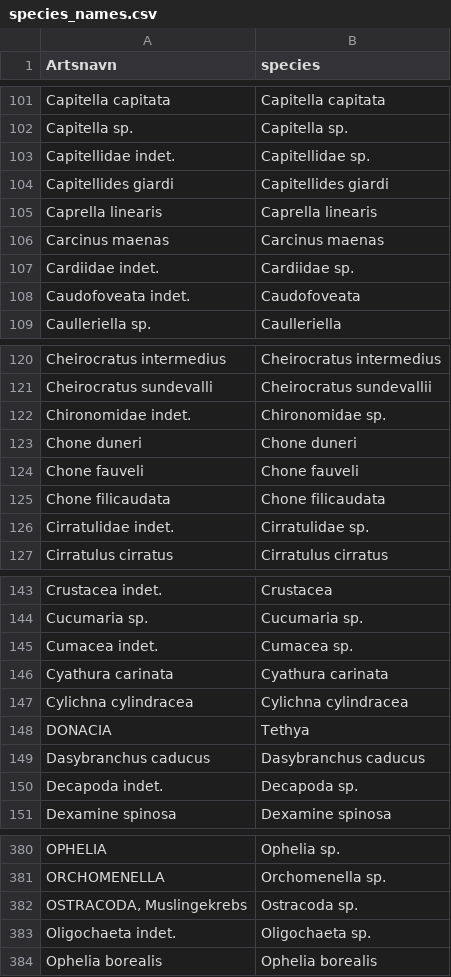
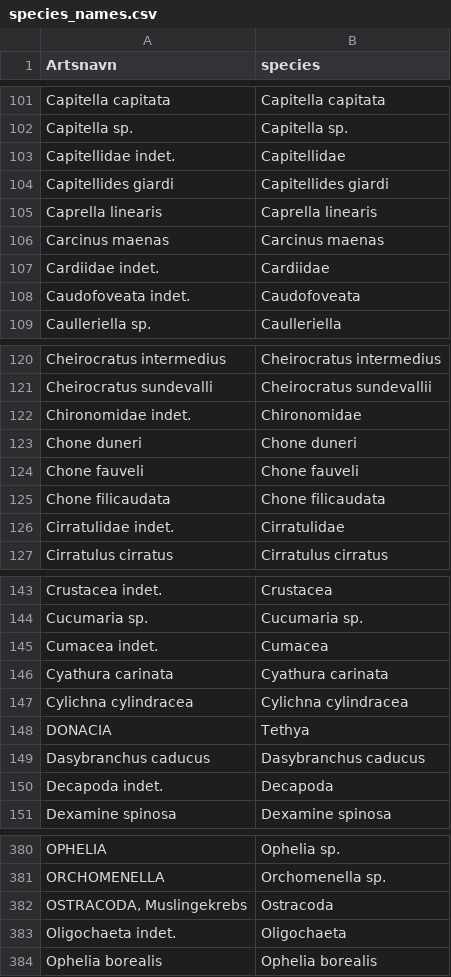
Before and after one commit to NIVA-Denmark/DKI_2023, a CSV file: results/species_names.csv, drawn as a sheet; only a part is shown, gaps mark what is left out; the diff covers the shown part only.

```diff
--- a/results/species_names.csv
+++ b/results/species_names.csv
@@ -102,3 +102,3 @@
 "Capitella sp.","Capitella sp."
-"Capitellidae indet.","Capitellidae sp."
+"Capitellidae indet.","Capitellidae"
 "Capitellides giardi","Capitellides giardi"
@@ -106,3 +106,3 @@
 "Carcinus maenas","Carcinus maenas"
-"Cardiidae indet.","Cardiidae sp."
+"Cardiidae indet.","Cardiidae"
 "Caudofoveata indet.","Caudofoveata"
@@ -121,3 +121,3 @@
 "Cheirocratus sundevalli","Cheirocratus sundevallii"
-"Chironomidae indet.","Chironomidae sp."
+"Chironomidae indet.","Chironomidae"
 "Chone duneri","Chone duneri"
@@ -125,3 +125,3 @@
 "Chone filicaudata","Chone filicaudata"
-"Cirratulidae indet.","Cirratulidae sp."
+"Cirratulidae indet.","Cirratulidae"
 "Cirratulus cirratus","Cirratulus cirratus"
@@ -144,3 +144,3 @@
 "Cucumaria sp.","Cucumaria sp."
-"Cumacea indet.","Cumacea sp."
+"Cumacea indet.","Cumacea"
 "Cyathura carinata","Cyathura carinata"
@@ -149,3 +149,3 @@
 "Dasybranchus caducus","Dasybranchus caducus"
-"Decapoda indet.","Decapoda sp."
+"Decapoda indet.","Decapoda"
 "Dexamine spinosa","Dexamine spinosa"
@@ -381,4 +381,4 @@
 "ORCHOMENELLA","Orchomenella sp."
-"OSTRACODA, Muslingekrebs","Ostracoda sp."
-"Oligochaeta indet.","Oligochaeta sp."
+"OSTRACODA, Muslingekrebs","Ostracoda"
+"Oligochaeta indet.","Oligochaeta"
 "Ophelia borealis","Ophelia borealis"
```
Also changed, not shown: 46 edited cells elsewhere in this file, results/DKI.csv, results/DKI_comparison.csv, 4 other files.
